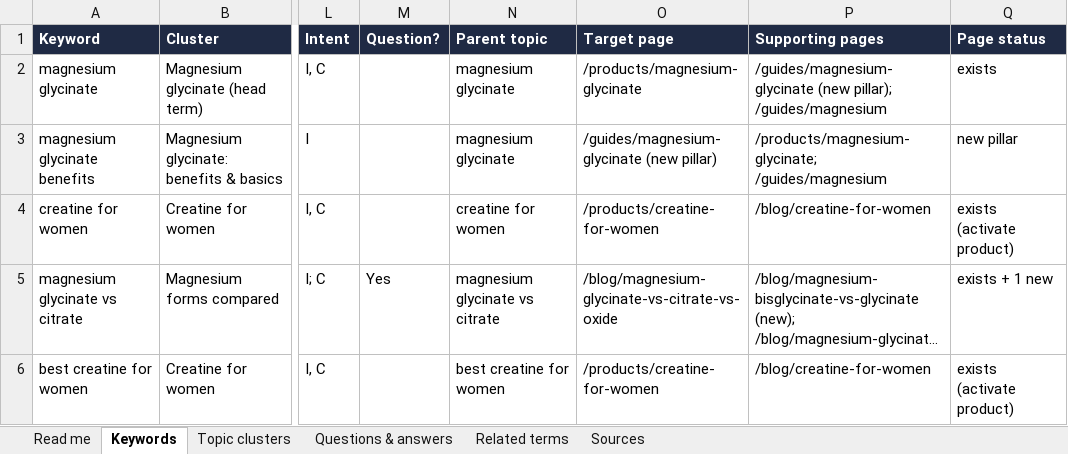
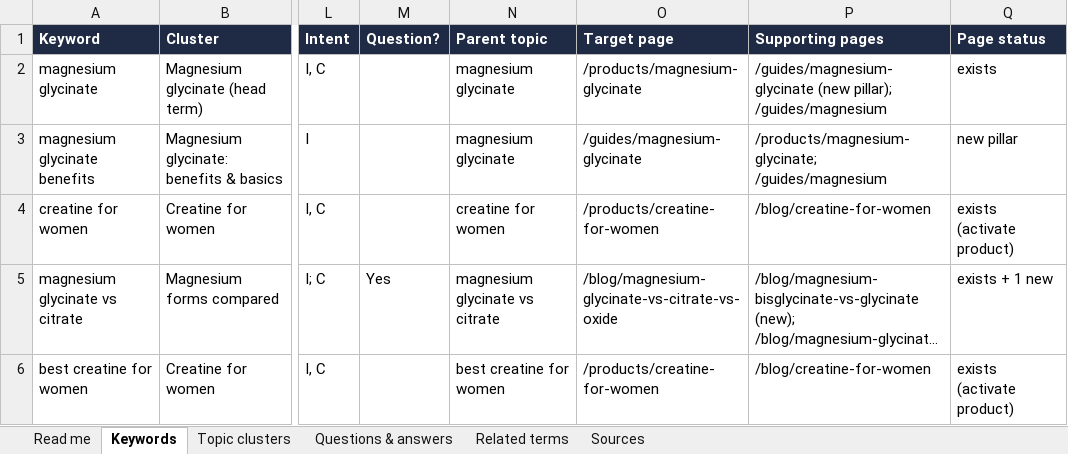
Before and after one commit to Humasci/noovit-shop, an Excel workbook: docs/seo/NOOVIT_SEO_MASTER.xlsx, sheet Keywords, drawn as a sheet; only a part is shown, gaps mark what is left out; long unchanged cells end in …; values as stored, in another font and other column widths than the file's, no borders; the diff covers the shown part only; the diff names each change by its address in the sheet, - before the commit and + after, or states it on an @@ line.

```diff
--- a/docs/seo/NOOVIT_SEO_MASTER.xlsx (sheet Keywords)
+++ b/docs/seo/NOOVIT_SEO_MASTER.xlsx (sheet Keywords)
-O3 (Target page): /guides/magnesium-glycinate (new pillar)
+O3 (Target page): /guides/magnesium-glycinate
```
Also changed, not shown: 51 edited cells elsewhere in this sheet, sheet Questions & answers, sheet Topic clusters, sheet Related terms, 9 other files.
